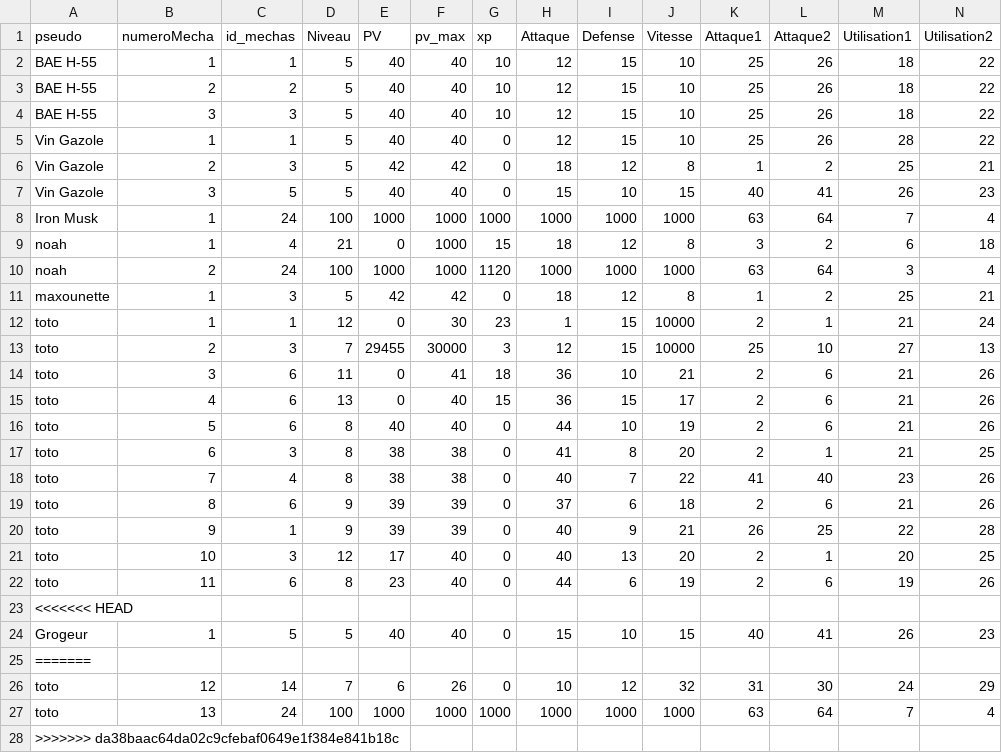
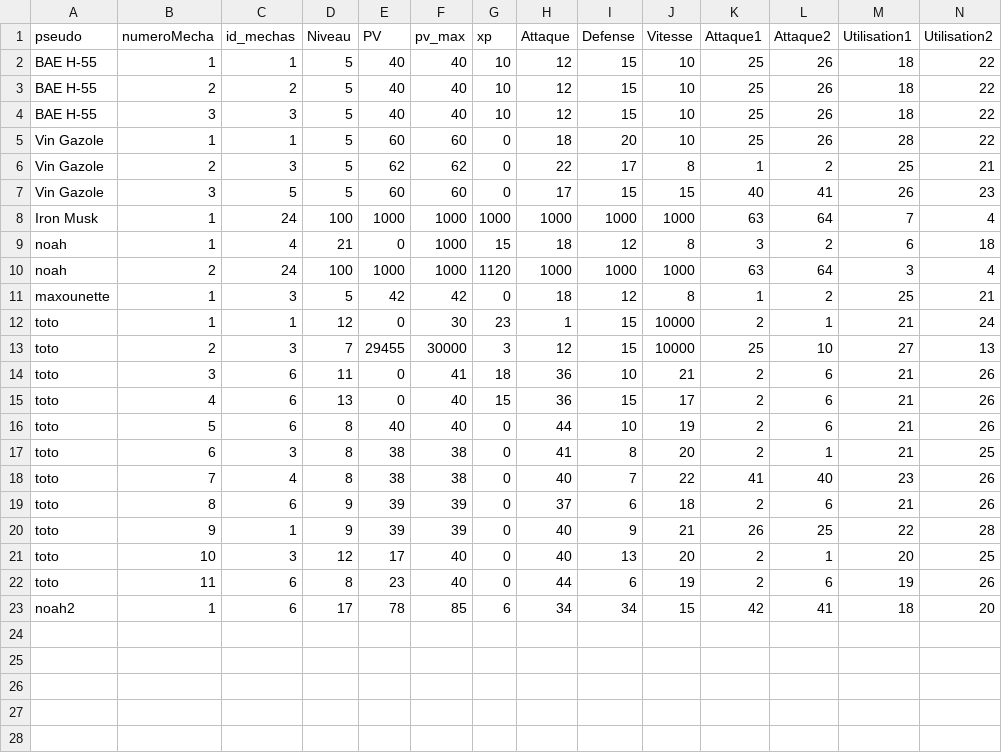
Before and after one commit to ThoomasKDS/Mechaquest, a CSV file: save/infomechas.csv, drawn as a sheet.

```diff
--- a/save/infomechas.csv
+++ b/save/infomechas.csv
@@ -4,5 +4,5 @@ BAE H-55,2,2,5,40,40,10,12,15,10,25,26,18,22
 BAE H-55,3,3,5,40,40,10,12,15,10,25,26,18,22
-Vin Gazole,1,1,5,40,40,0,12,15,10,25,26,28,22
-Vin Gazole,2,3,5,42,42,0,18,12,8,1,2,25,21
-Vin Gazole,3,5,5,40,40,0,15,10,15,40,41,26,23
+Vin Gazole,1,1,5,60,60,0,18,20,10,25,26,28,22
+Vin Gazole,2,3,5,62,62,0,22,17,8,1,2,25,21
+Vin Gazole,3,5,5,60,60,0,17,15,15,40,41,26,23
 Iron Musk,1,24,100,1000,1000,1000,1000,1000,1000,63,64,7,4
@@ -22,7 +22,2 @@ toto,10,3,12,17,40,0,40,13,20,2,1,20,25
 toto,11,6,8,23,40,0,44,6,19,2,6,19,26
-<<<<<<< HEAD
-Grogeur,1,5,5,40,40,0,15,10,15,40,41,26,23
-=======
-toto,12,14,7,6,26,0,10,12,32,31,30,24,29
-toto,13,24,100,1000,1000,1000,1000,1000,1000,63,64,7,4
->>>>>>> da38baac64da02c9cfebaf0649e1f384e841b18c
+noah2,1,6,17,78,85,6,34,34,15,42,41,18,20
```
Also changed, not shown: save/attaques.csv, save/inventaire.csv, 8 other files.
